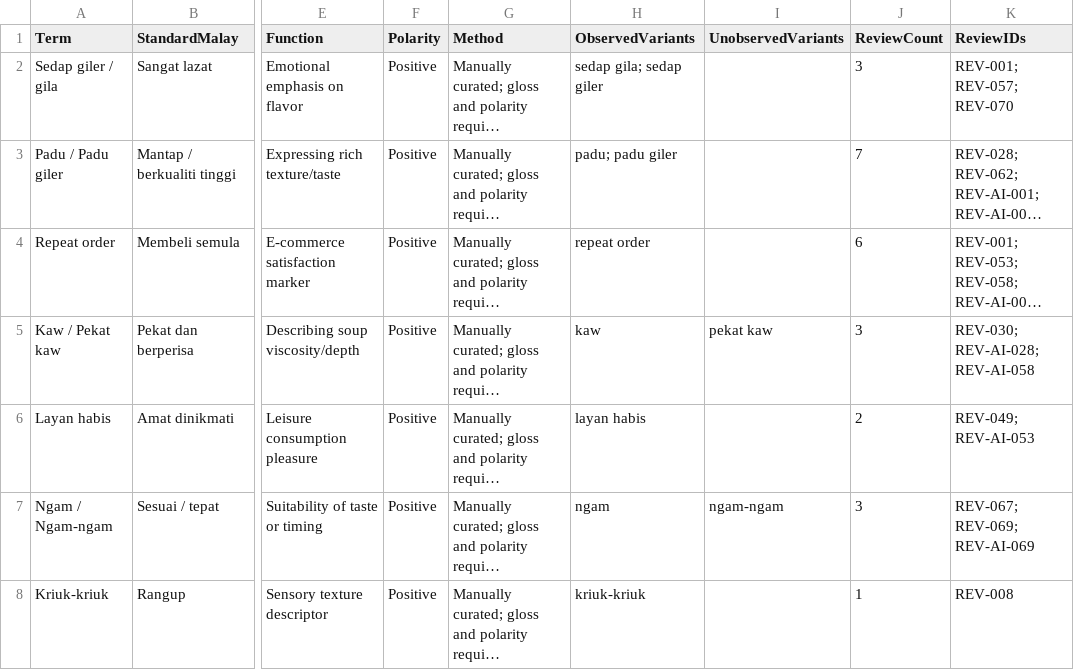
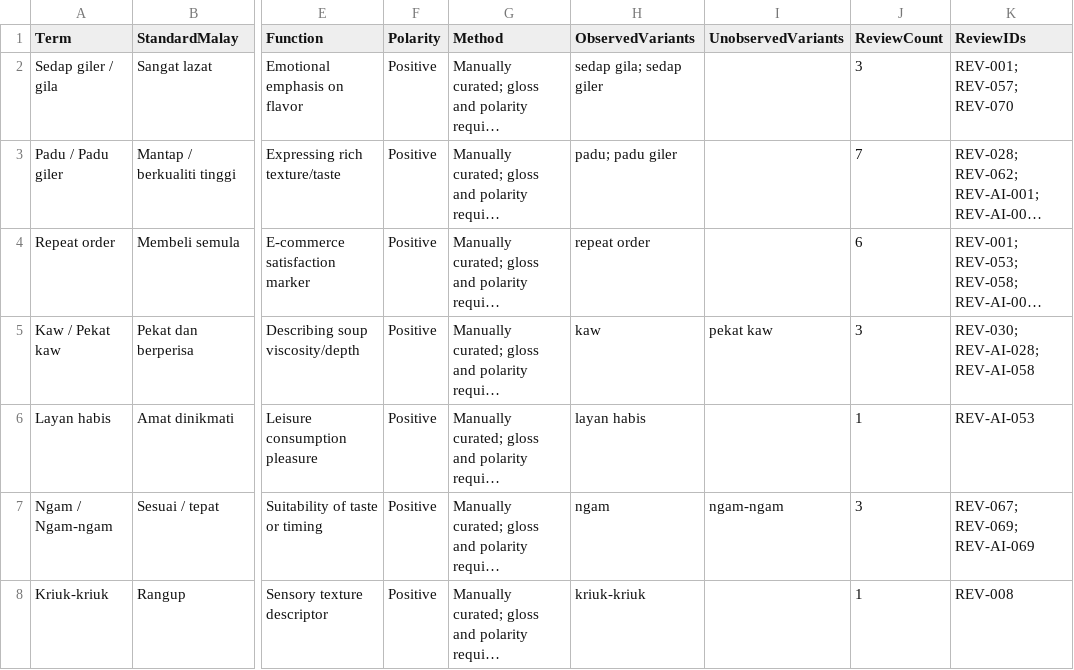
Before and after one commit to elson1018/CPC353-ASS1, a CSV file: outputs/bilingual_lexicon.csv, drawn as a sheet; only a part is shown, gaps mark what is left out; long unchanged cells end in …; the diff names each change by its address in the sheet, - before the commit and + after, or states it on an @@ line.

```diff
--- a/outputs/bilingual_lexicon.csv
+++ b/outputs/bilingual_lexicon.csv
-J6 (ReviewCount): 2
+J6 (ReviewCount): 1
-K6 (ReviewIDs): REV-049; REV-AI-053
+K6 (ReviewIDs): REV-AI-053
```
Also changed, not shown: corpus_data.csv, outputs/cleaned_corpus.csv, 5 other files.
